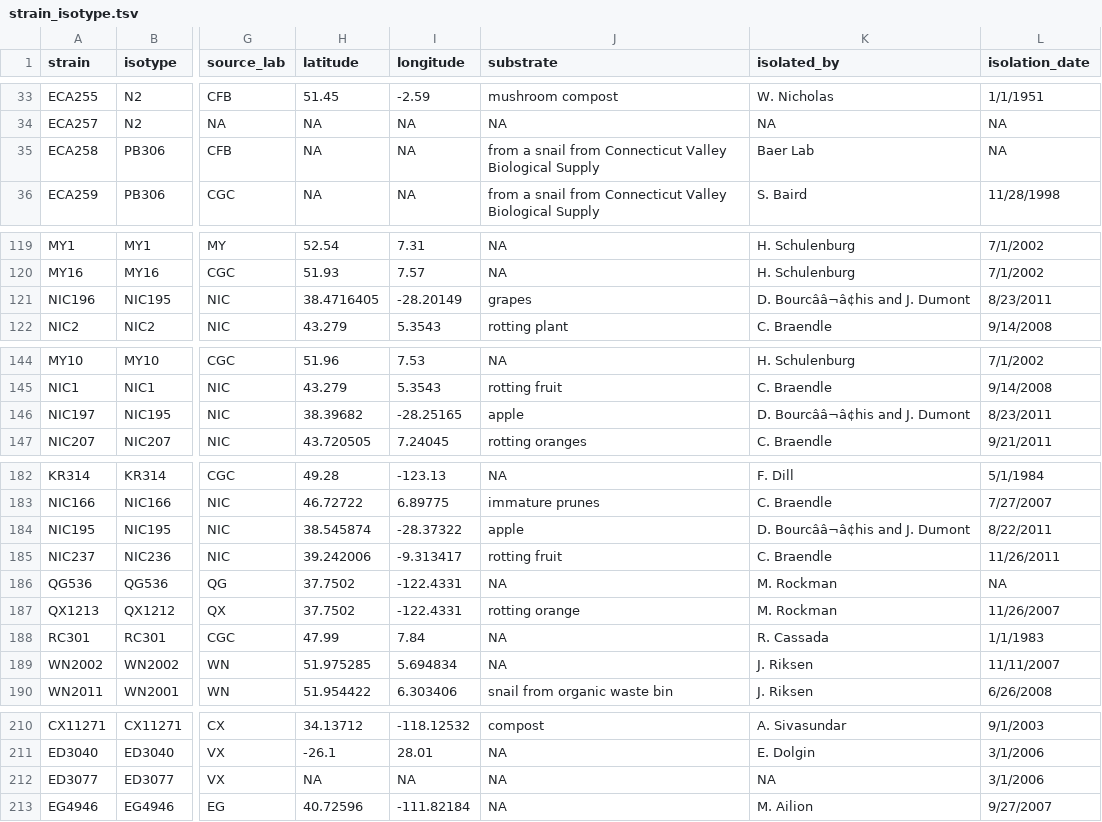
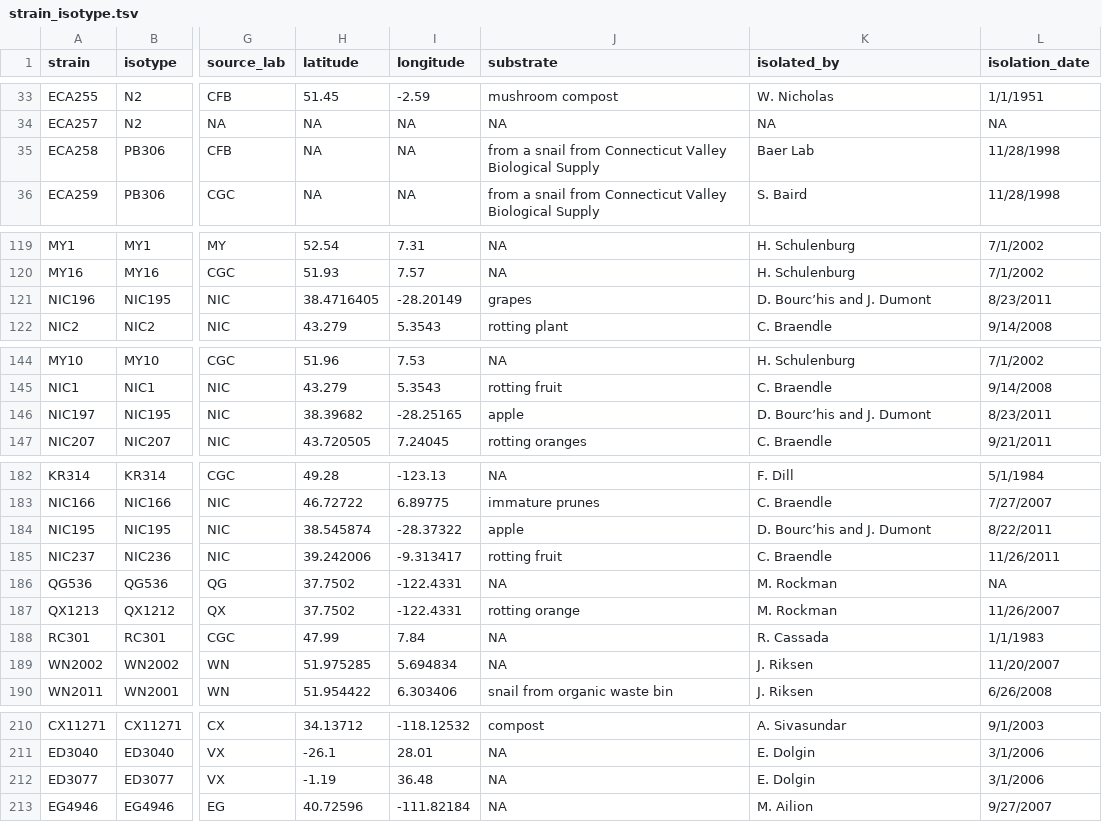
Before and after one commit to AndersenLab/Andersen-Lab-Strains, a TSV file: processed/strain_isotype.tsv, drawn as a sheet; only a part is shown, gaps mark what is left out; the diff covers the shown part only; the diff names each change by its address in the sheet, - before the commit and + after, or states it on an @@ line.

```diff
--- a/processed/strain_isotype.tsv
+++ b/processed/strain_isotype.tsv
-L35 (isolation_date): NA
+L35 (isolation_date): 11/28/1998
-K121 (isolated_by): D. Bourcââ¬â¢his and J. Dumont
+K121 (isolated_by): D. Bourc’his and J. Dumont
-K146 (isolated_by): D. Bourcââ¬â¢his and J. Dumont
+K146 (isolated_by): D. Bourc’his and J. Dumont
-K184 (isolated_by): D. Bourcââ¬â¢his and J. Dumont
+K184 (isolated_by): D. Bourc’his and J. Dumont
-L189 (isolation_date): 11/11/2007
+L189 (isolation_date): 11/20/2007
-H212 (latitude): NA
+H212 (latitude): -1.19
-I212 (longitude): NA
+I212 (longitude): 36.48
-K212 (isolated_by): NA
+K212 (isolated_by): E. Dolgin
```
Also changed, not shown: 3 edited cells elsewhere in this file, 3 other files.
